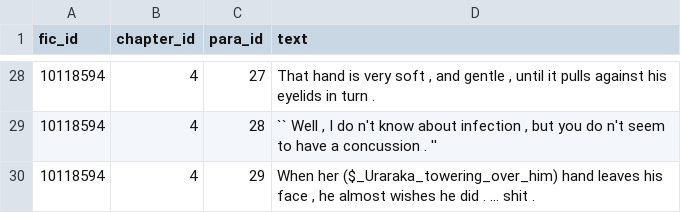
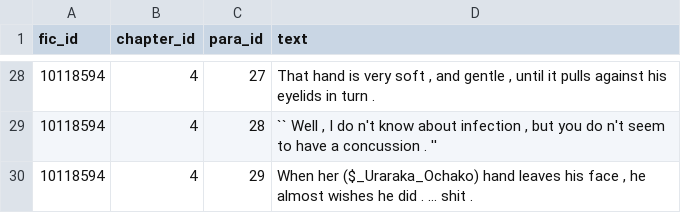
Before and after one commit to michaelmilleryoder/fanfiction-nlp, a CSV file: output/example_fandom/char_coref_stories/10118594_0004.coref.csv, drawn as a sheet; only a part is shown, gaps mark what is left out; the diff covers the shown part only.

```diff
--- a/output/example_fandom/char_coref_stories/10118594_0004.coref.csv
+++ b/output/example_fandom/char_coref_stories/10118594_0004.coref.csv
@@ -57,3 +57,3 @@ fic_id,chapter_id,para_id,text
 "
-10118594,4,29,"When her ($_Uraraka_towering_over_him) hand leaves his face , he almost wishes he did . ... shit .
-"
+10118594,4,29,"When her ($_Uraraka_Ochako) hand leaves his face , he almost wishes he did . ... shit .
+"
```
Also changed, not shown: 18 edited cells elsewhere in this file, 20 other files.
